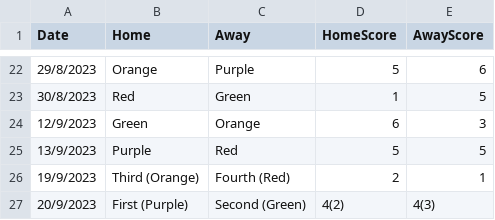
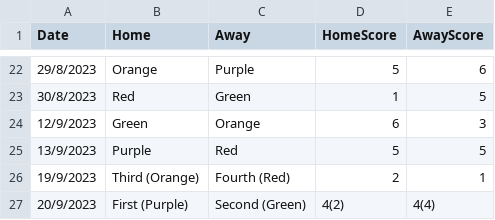
Before and after one commit to goddard-soccer/goddard-soccer.github.io, a CSV file: _data/schedule.csv, drawn as a sheet; only a part is shown, gaps mark what is left out.

Commit message:
finale

```diff
--- a/_data/schedule.csv
+++ b/_data/schedule.csv
@@ -26,2 +26,2 @@ Date,Home,Away,HomeScore,AwayScore
 19/9/2023,Third (Orange),Fourth (Red),2,1
-20/9/2023,First (Purple),Second (Green),4(2),4(3)
+20/9/2023,First (Purple),Second (Green),4(2),4(4)
```
